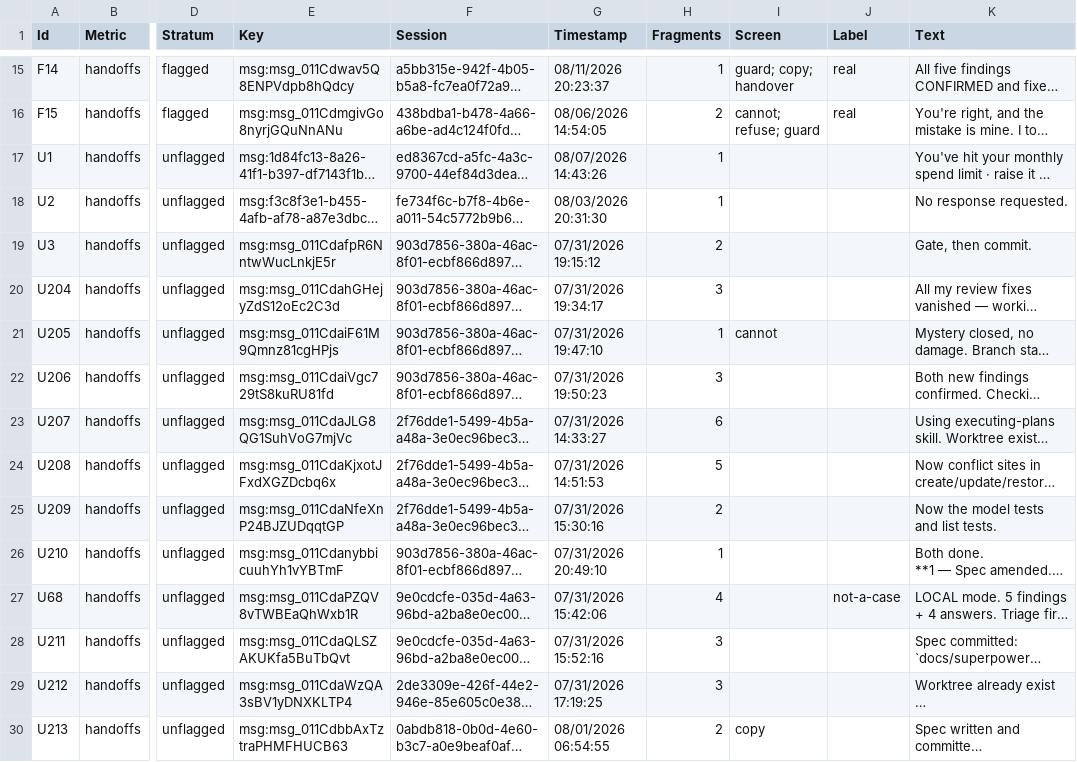
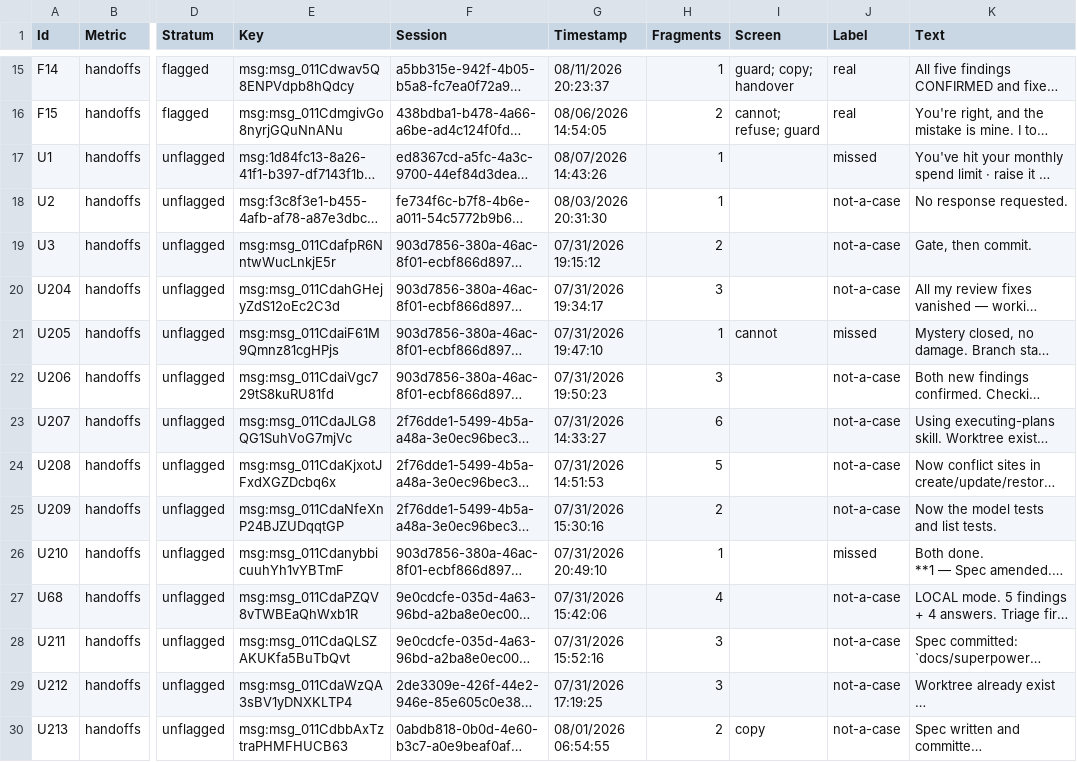
Before and after one commit to s205109/AHKFlowApp, a CSV file: docs/development/friction-samples/handoffs-sample.csv, drawn as a sheet; only a part is shown, gaps mark what is left out; long unchanged cells end in …; the diff covers the shown part only; the diff names each change by its address in the sheet, - before the commit and + after, or states it on an @@ line.

```diff
--- a/docs/development/friction-samples/handoffs-sample.csv
+++ b/docs/development/friction-samples/handoffs-sample.csv
-J17 (Label): (empty)
+J17 (Label): missed
-J18:J20 (Label): (empty)
+J18:J20 (Label): not-a-case
-J21 (Label): (empty)
+J21 (Label): missed
-J22:J25 (Label): (empty)
+J22:J25 (Label): not-a-case
-J26 (Label): (empty)
+J26 (Label): missed
-J28:J30 (Label): (empty)
+J28:J30 (Label): not-a-case
```
Also changed, not shown: 179 edited cells elsewhere in this file.
